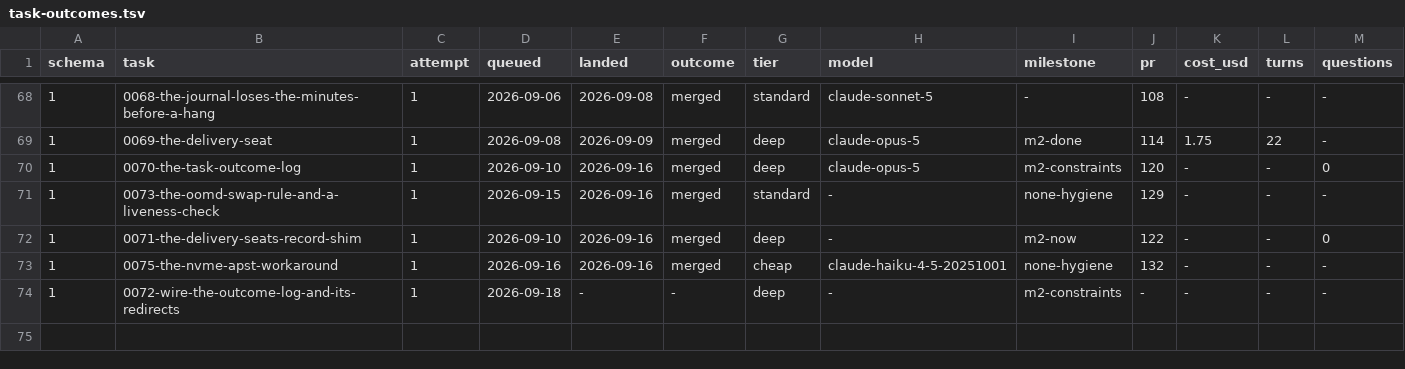
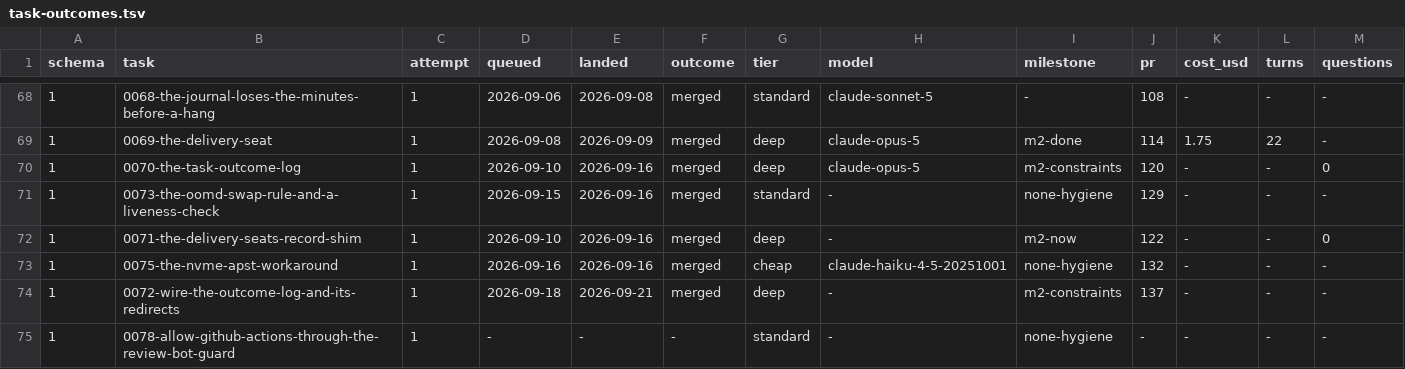
Before and after one commit to Castle-Turing/castle-turing, a TSV file: docs/log/task-outcomes.tsv, drawn as a sheet; only a part is shown, gaps mark what is left out; rows hold the shown columns only; the diff names each change by its address in the sheet, - before the commit and + after, or states it on an @@ line.

```diff
--- a/docs/log/task-outcomes.tsv
+++ b/docs/log/task-outcomes.tsv
-E74 (landed): -
+E74 (landed): 2026-09-21
-F74 (outcome): -
+F74 (outcome): merged
-J74 (pr): -
+J74 (pr): 137
+row 75: 1 | 0078-allow-github-actions-through-the-review-bot-guard | 1 | - | - | - | standard | - | none-hygiene | - | - | - | -
```
Also changed, not shown: 2 other files.
